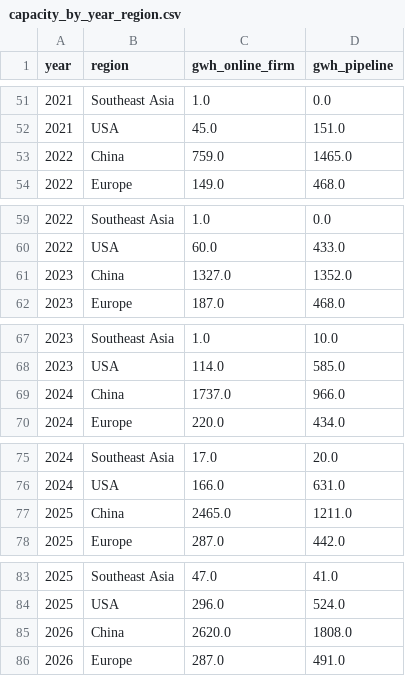
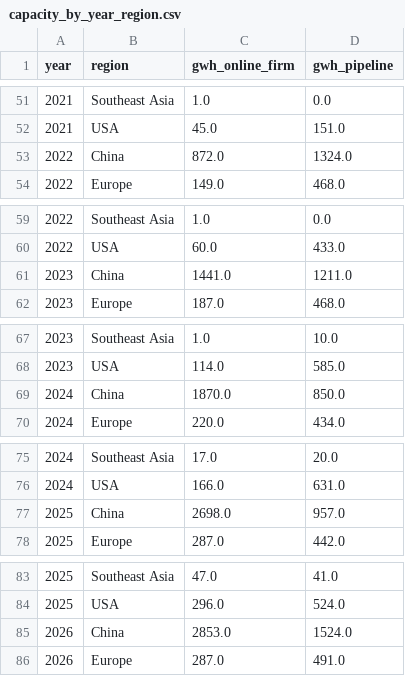
Before and after one commit to dmw24/BatteryFactory, a CSV file: capacity_by_year_region.csv, drawn as a sheet; only a part is shown, gaps mark what is left out; the diff covers the shown part only.

```diff
--- a/capacity_by_year_region.csv
+++ b/capacity_by_year_region.csv
@@ -52,3 +52,3 @@ year,region,gwh_online_firm,gwh_pipeline
 2021,USA,45.0,151.0
-2022,China,759.0,1465.0
+2022,China,872.0,1324.0
 2022,Europe,149.0,468.0
@@ -60,3 +60,3 @@ year,region,gwh_online_firm,gwh_pipeline
 2022,USA,60.0,433.0
-2023,China,1327.0,1352.0
+2023,China,1441.0,1211.0
 2023,Europe,187.0,468.0
@@ -68,3 +68,3 @@ year,region,gwh_online_firm,gwh_pipeline
 2023,USA,114.0,585.0
-2024,China,1737.0,966.0
+2024,China,1870.0,850.0
 2024,Europe,220.0,434.0
@@ -76,3 +76,3 @@ year,region,gwh_online_firm,gwh_pipeline
 2024,USA,166.0,631.0
-2025,China,2465.0,1211.0
+2025,China,2698.0,957.0
 2025,Europe,287.0,442.0
@@ -84,3 +84,3 @@ year,region,gwh_online_firm,gwh_pipeline
 2025,USA,296.0,524.0
-2026,China,2620.0,1808.0
+2026,China,2853.0,1524.0
 2026,Europe,287.0,491.0
```
Also changed, not shown: 18 edited cells elsewhere in this file, capacity_by_year.csv, 5 other files.
